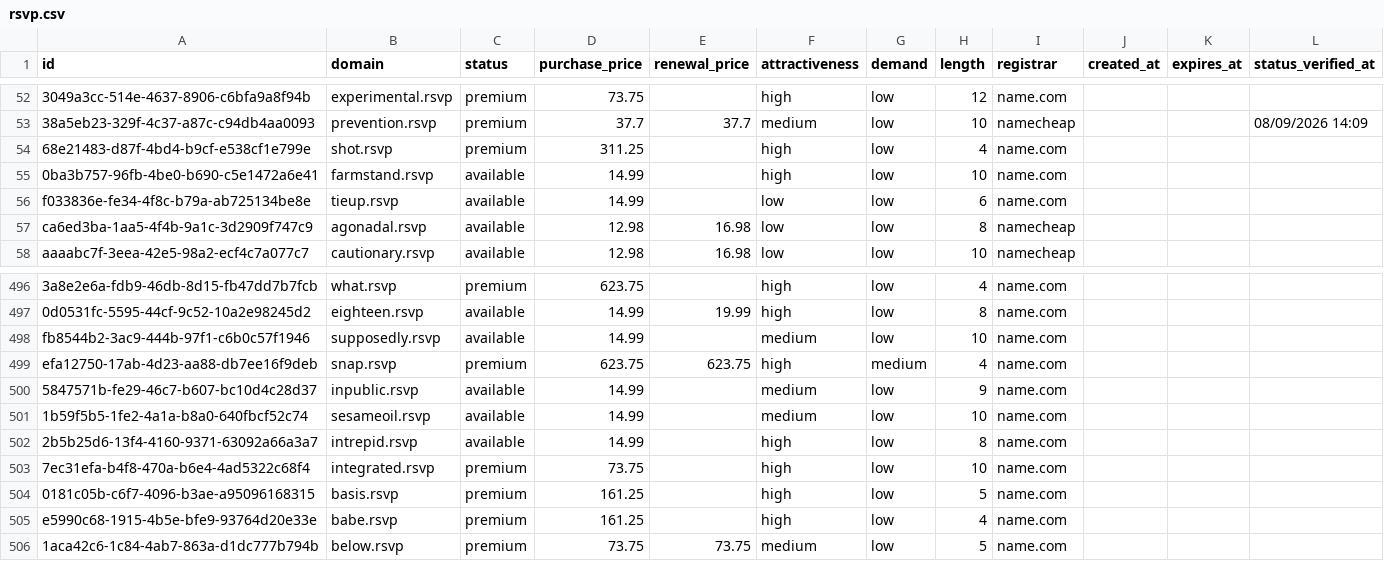
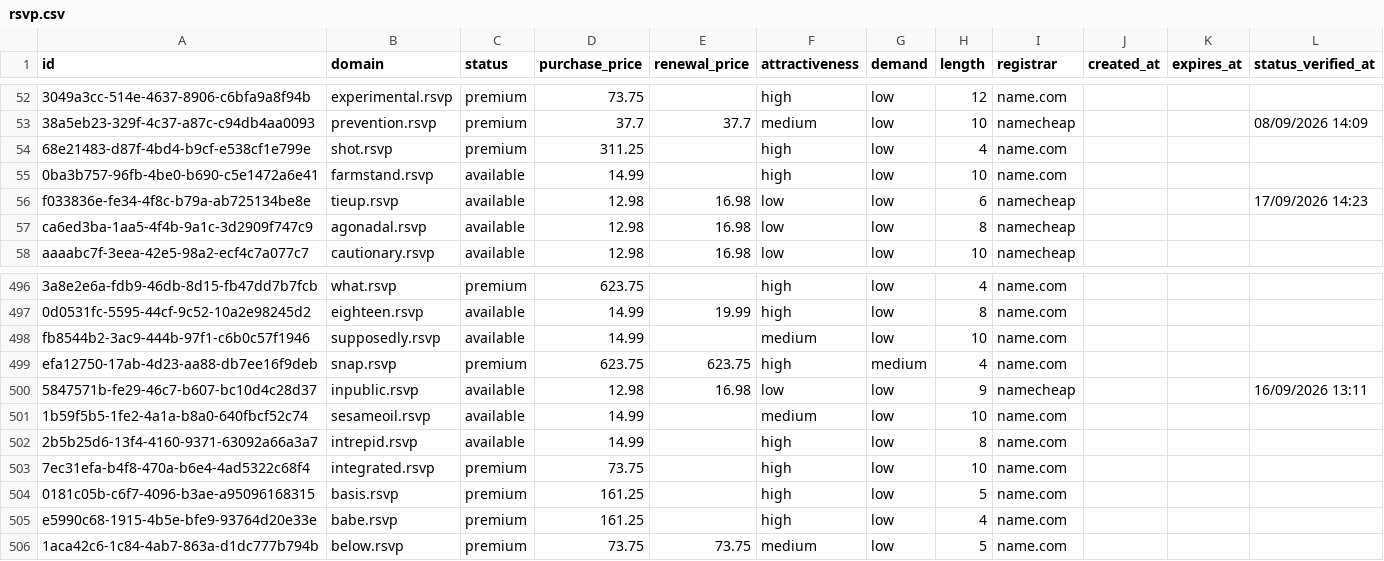
Before and after one commit to UniqueDomains/rsvp-oneword-domains, a CSV file: rsvp.csv, drawn as a sheet; only a part is shown, gaps mark what is left out; the diff names each change by its address in the sheet, - before the commit and + after, or states it on an @@ line.

Commit message:
Domains update

```diff
--- a/rsvp.csv
+++ b/rsvp.csv
-D56 (purchase_price): 14.99
+D56 (purchase_price): 12.98
-E56 (renewal_price): (empty)
+E56 (renewal_price): 16.98
-I56 (registrar): name.com
+I56 (registrar): namecheap
-L56 (status_verified_at): (empty)
+L56 (status_verified_at): 17/09/2026 14:23
-D500 (purchase_price): 14.99
+D500 (purchase_price): 12.98
-E500 (renewal_price): (empty)
+E500 (renewal_price): 16.98
-F500 (attractiveness): medium
+F500 (attractiveness): low
-I500 (registrar): name.com
+I500 (registrar): namecheap
-L500 (status_verified_at): (empty)
+L500 (status_verified_at): 16/09/2026 13:11
```
Also changed, not shown: 4 other files.
